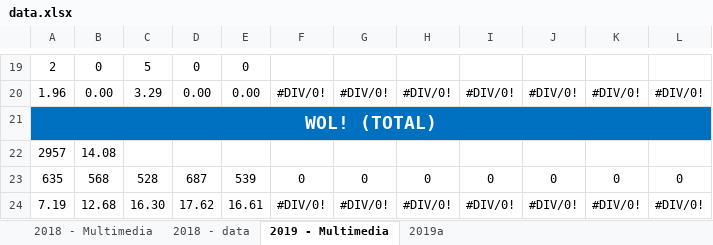
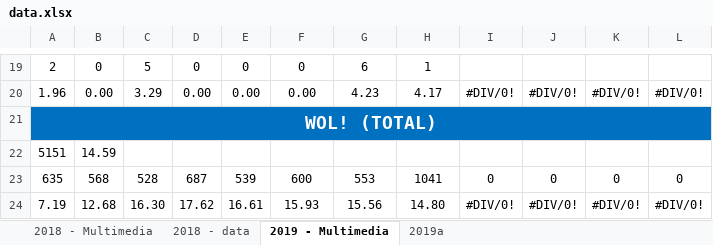
Before and after one commit to alarconjuanesteban/Year-In-Stats, an Excel workbook: Main/Data/data.xlsx, sheet 2019 - Multimedia, drawn as a sheet; only a part is shown, gaps mark what is left out; values as stored, in another font and other column widths than the file's, no borders; removed rows and columns are numbered as before the commit, all else as after; the diff covers the shown part only; the diff names each change by its address in the sheet, - before the commit and + after, or states it on an @@ line.

```diff
--- a/Main/Data/data.xlsx (sheet 2019 - Multimedia)
+++ b/Main/Data/data.xlsx (sheet 2019 - Multimedia)
-F19: (empty)
+F19: 0
-G19: (empty)
+G19: 6
-H19: (empty)
+H19: 1
-F20: #DIV/0!
+F20: 0.00
-G20: #DIV/0!
+G20: 4.23
-H20: #DIV/0!
+H20: 4.17
-row 22: 2957 | 14.08
+row 22: 5151 | 14.59
-F23: 0
+F23: 600
-G23: 0
+G23: 553
-H23: 0
+H23: 1041
-F24: #DIV/0!
+F24: 15.93
-G24: #DIV/0!
+G24: 15.56
-H24: #DIV/0!
+H24: 14.80
```
Also changed, not shown: 5 added rows, 5 removed rows and 23 edited cells elsewhere in this sheet, sheet 2019a, 3 other files.
